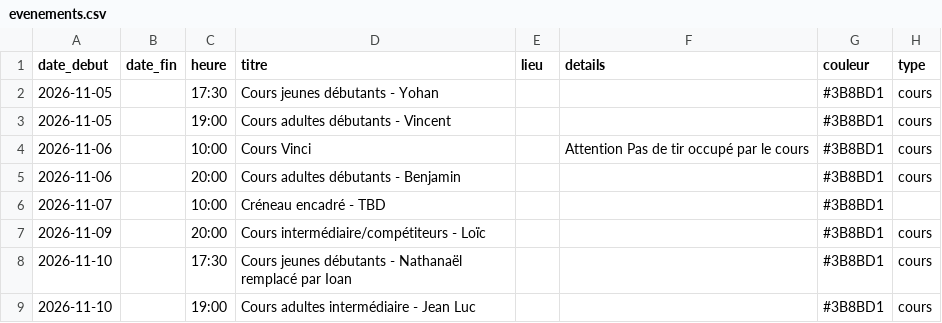
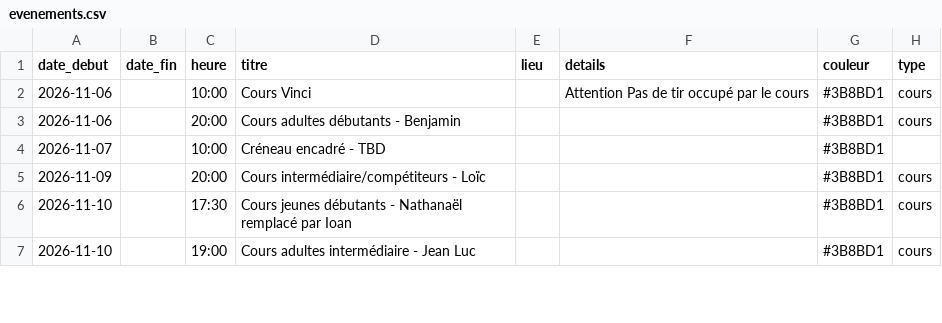
Before and after one commit to archersdelerdre/affichage-club, a CSV file: data/evenements.csv, drawn as a sheet; only a part is shown; the diff names each change by its address in the sheet, - before the commit and + after, or states it on an @@ line.

```diff
--- a/data/evenements.csv
+++ b/data/evenements.csv
-row 2: 2026-11-05 |  | 17:30 | Cours jeunes débutants - Yohan |  |  | #3B8BD1 | cours
-row 3: 2026-11-05 |  | 19:00 | Cours adultes débutants - Vincent |  |  | #3B8BD1 | cours
```
